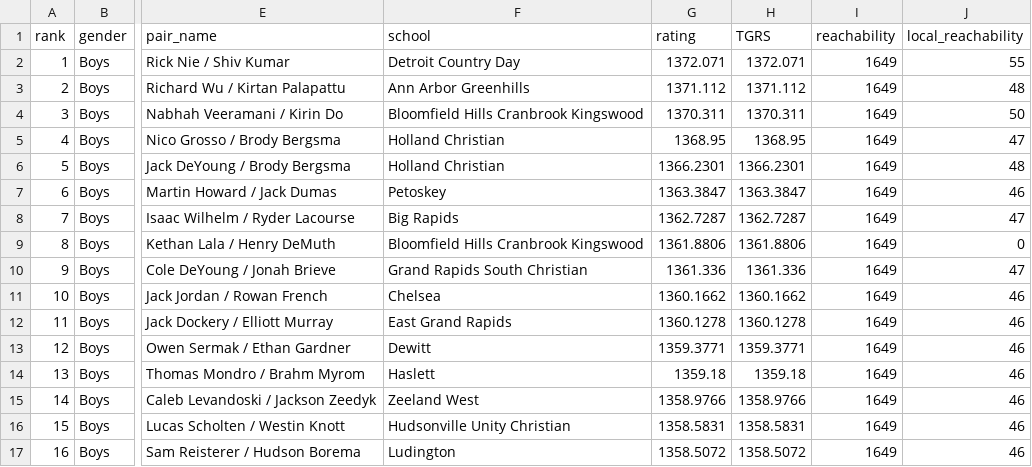
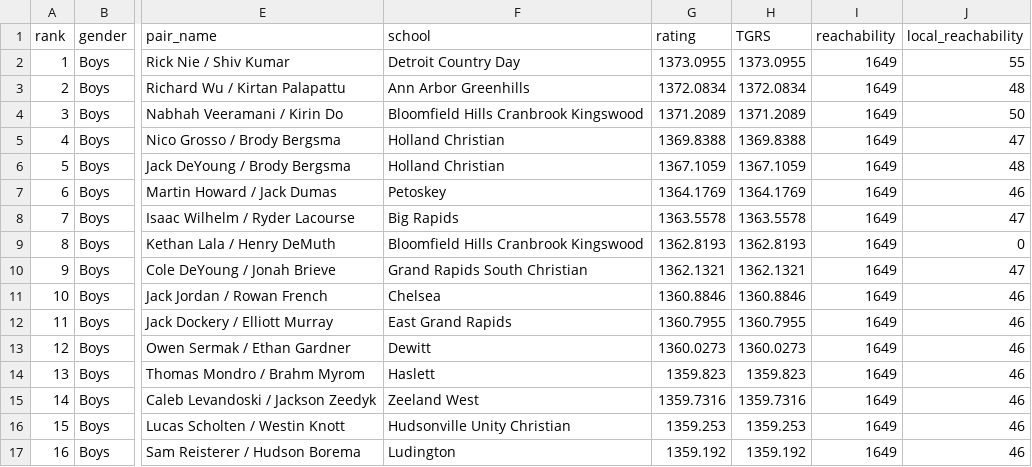
Before and after one commit to jojojoshshsh/MHSAA_tennis_ranker, a CSV file: docs/csv/doubles_boys_division_3_flight_2.csv, drawn as a sheet; only a part is shown, gaps mark what is left out; the diff covers the shown part only; the diff names each change by its address in the sheet, - before the commit and + after, or states it on an @@ line.

```diff
--- a/docs/csv/doubles_boys_division_3_flight_2.csv
+++ b/docs/csv/doubles_boys_division_3_flight_2.csv
-G2 (rating): 1372.071
+G2 (rating): 1373.0955
-H2 (TGRS): 1372.071
+H2 (TGRS): 1373.0955
-G3 (rating): 1371.112
+G3 (rating): 1372.0834
-H3 (TGRS): 1371.112
+H3 (TGRS): 1372.0834
-G4 (rating): 1370.311
+G4 (rating): 1371.2089
-H4 (TGRS): 1370.311
+H4 (TGRS): 1371.2089
-G5 (rating): 1368.95
+G5 (rating): 1369.8388
-H5 (TGRS): 1368.95
+H5 (TGRS): 1369.8388
-G6 (rating): 1366.2301
+G6 (rating): 1367.1059
-H6 (TGRS): 1366.2301
+H6 (TGRS): 1367.1059
-G7 (rating): 1363.3847
+G7 (rating): 1364.1769
-H7 (TGRS): 1363.3847
+H7 (TGRS): 1364.1769
-G8 (rating): 1362.7287
+G8 (rating): 1363.5578
-H8 (TGRS): 1362.7287
+H8 (TGRS): 1363.5578
-G9 (rating): 1361.8806
+G9 (rating): 1362.8193
-H9 (TGRS): 1361.8806
+H9 (TGRS): 1362.8193
-G10 (rating): 1361.336
+G10 (rating): 1362.1321
-H10 (TGRS): 1361.336
+H10 (TGRS): 1362.1321
-G11 (rating): 1360.1662
+G11 (rating): 1360.8846
-H11 (TGRS): 1360.1662
+H11 (TGRS): 1360.8846
-G12 (rating): 1360.1278
+G12 (rating): 1360.7955
-H12 (TGRS): 1360.1278
+H12 (TGRS): 1360.7955
-G13 (rating): 1359.3771
+G13 (rating): 1360.0273
-H13 (TGRS): 1359.3771
+H13 (TGRS): 1360.0273
-G14 (rating): 1359.18
+G14 (rating): 1359.823
-H14 (TGRS): 1359.18
+H14 (TGRS): 1359.823
-G15 (rating): 1358.9766
+G15 (rating): 1359.7316
-H15 (TGRS): 1358.9766
+H15 (TGRS): 1359.7316
-G16 (rating): 1358.5831
+G16 (rating): 1359.253
-H16 (TGRS): 1358.5831
+H16 (TGRS): 1359.253
-G17 (rating): 1358.5072
+G17 (rating): 1359.192
-H17 (TGRS): 1358.5072
+H17 (TGRS): 1359.192
```
Also changed, not shown: 164 edited cells elsewhere in this file, docs/csv/doubles_boys_division_1_flight_2.csv, docs/csv/doubles_boys_division_2_flight_1.csv, 22 other files.
